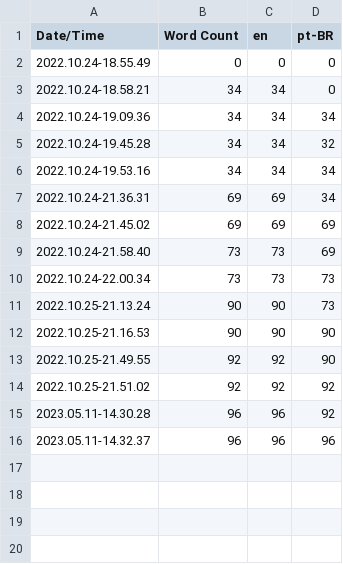
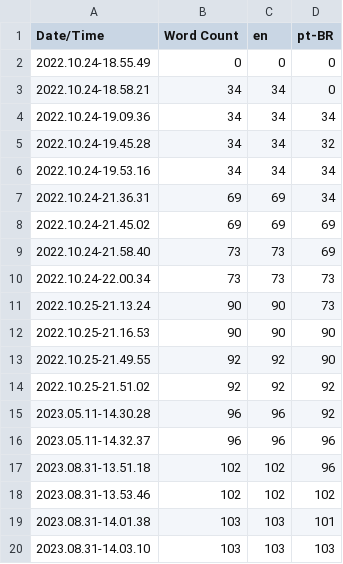
Before and after one commit to marconaveni/ClassicLauncher, a CSV file: Content/Localization/Game/Game.csv, drawn as a sheet.

```diff
--- a/Content/Localization/Game/Game.csv
+++ b/Content/Localization/Game/Game.csv
@@ -16 +16,5 @@ Date/Time,Word Count,en,pt-BR
 2023.05.11-14.32.37,96,96,96
+2023.08.31-13.51.18,102,102,96
+2023.08.31-13.53.46,102,102,102
+2023.08.31-14.01.38,103,103,101
+2023.08.31-14.03.10,103,103,103
```
Also changed, not shown: 15 other files.
